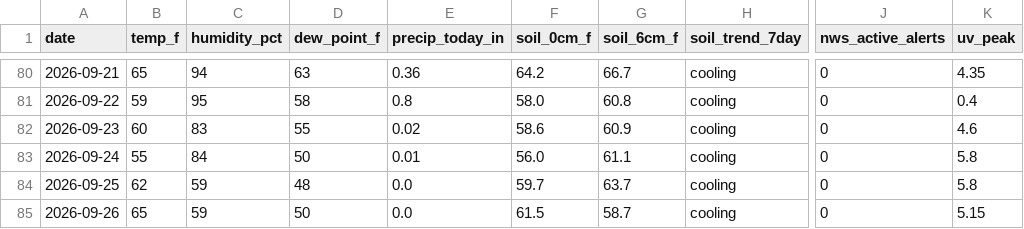
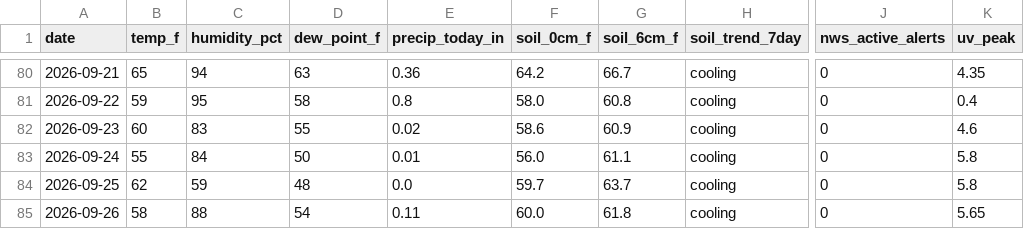
Before and after one commit to RDBFarm/rdbf-weather, a CSV file: weather_history.csv, drawn as a sheet; only a part is shown, gaps mark what is left out; the diff names each change by its address in the sheet, - before the commit and + after, or states it on an @@ line.

```diff
--- a/weather_history.csv
+++ b/weather_history.csv
-B85 (temp_f): 65
+B85 (temp_f): 58
-C85 (humidity_pct): 59
+C85 (humidity_pct): 88
-D85 (dew_point_f): 50
+D85 (dew_point_f): 54
-E85 (precip_today_in): 0.0
+E85 (precip_today_in): 0.11
-F85 (soil_0cm_f): 61.5
+F85 (soil_0cm_f): 60.0
-G85 (soil_6cm_f): 58.7
+G85 (soil_6cm_f): 61.8
-K85 (uv_peak): 5.15
+K85 (uv_peak): 5.65
```
Also changed, not shown: 1 other file.
